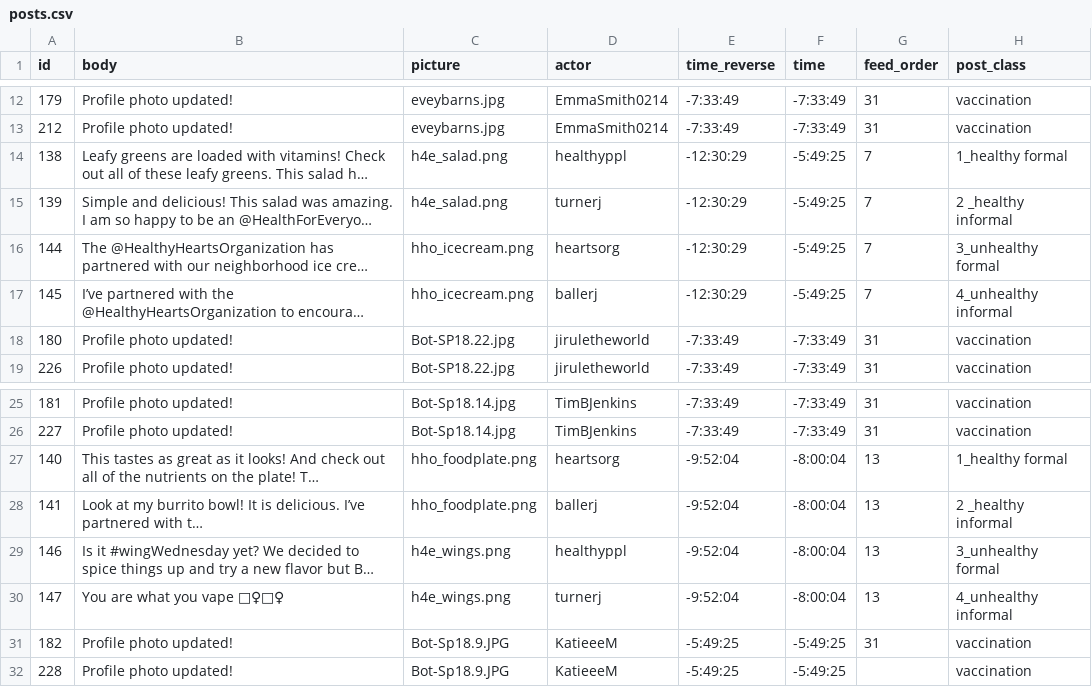
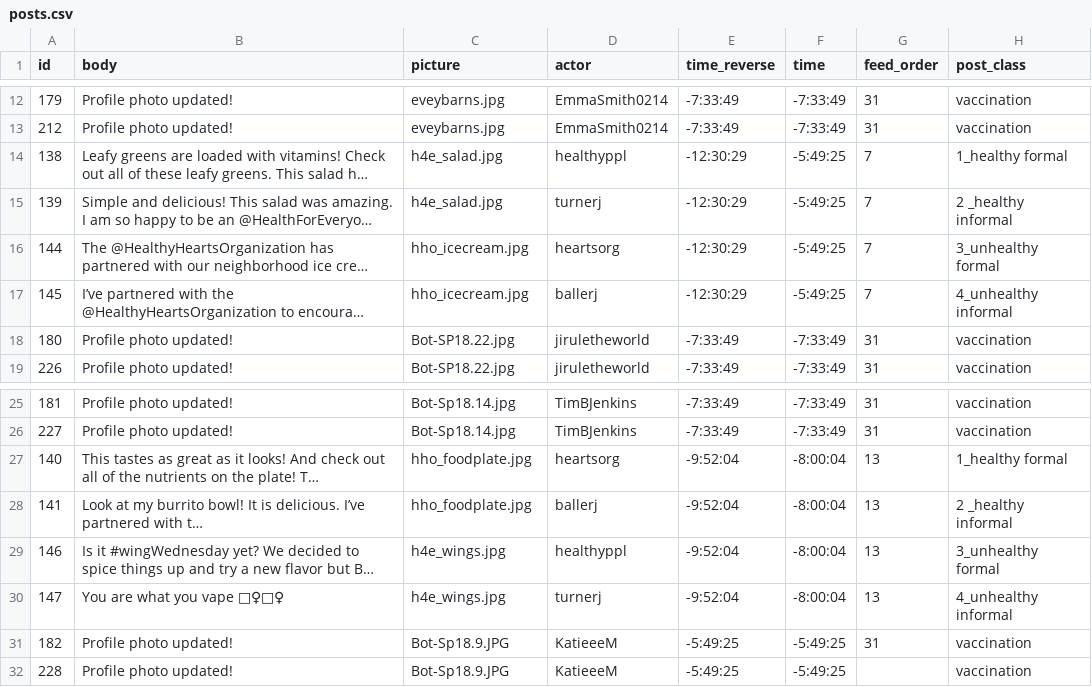
Before and after one commit to Social-Design-Lab/vaping, a CSV file: input/posts.csv, drawn as a sheet; only a part is shown, gaps mark what is left out; long unchanged cells end in …; the diff names each change by its address in the sheet, - before the commit and + after, or states it on an @@ line.

Commit message:
post/prof photo fixes

```diff
--- a/input/posts.csv
+++ b/input/posts.csv
-C14:C15 (picture): h4e_salad.png
+C14:C15 (picture): h4e_salad.jpg
-C16:C17 (picture): hho_icecream.png
+C16:C17 (picture): hho_icecream.jpg
-C27:C28 (picture): hho_foodplate.png
+C27:C28 (picture): hho_foodplate.jpg
-C29:C30 (picture): h4e_wings.png
+C29:C30 (picture): h4e_wings.jpg
```
Also changed, not shown: 17 other files.
